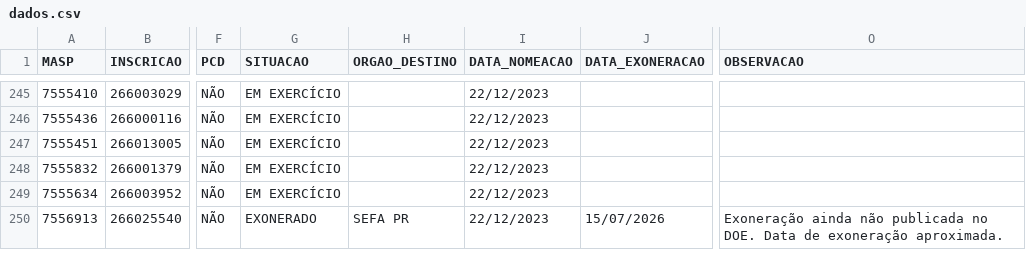
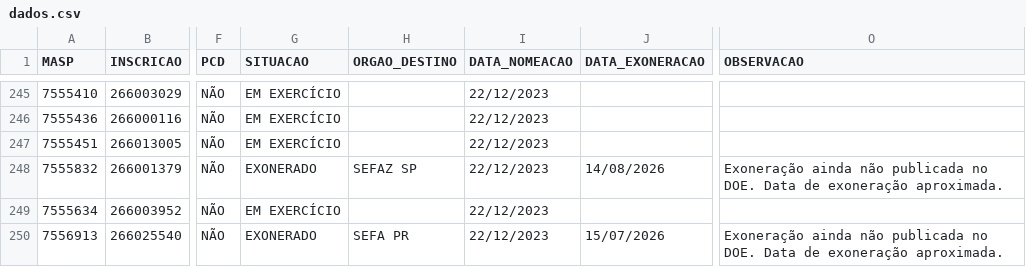
Before and after one commit to observatoriosefmg/observatoriosefmg.github.io, a CSV file: evasao/data/dados.csv, drawn as a sheet; only a part is shown, gaps mark what is left out; the diff covers the shown part only; the diff names each change by its address in the sheet, - before the commit and + after, or states it on an @@ line.

Commit message:
SEFAZ SP

```diff
--- a/evasao/data/dados.csv
+++ b/evasao/data/dados.csv
-G248 (SITUACAO): EM EXERCÍCIO
+G248 (SITUACAO): EXONERADO
-H248 (ORGAO_DESTINO): (empty)
+H248 (ORGAO_DESTINO): SEFAZ SP
-J248 (DATA_EXONERACAO): (empty)
+J248 (DATA_EXONERACAO): 14/08/2026
-O248 (OBSERVACAO): (empty)
+O248 (OBSERVACAO): Exoneração ainda não publicada no DOE. Data de exoneração aproximada.
```
Also changed, not shown: 61 edited cells elsewhere in this file.
